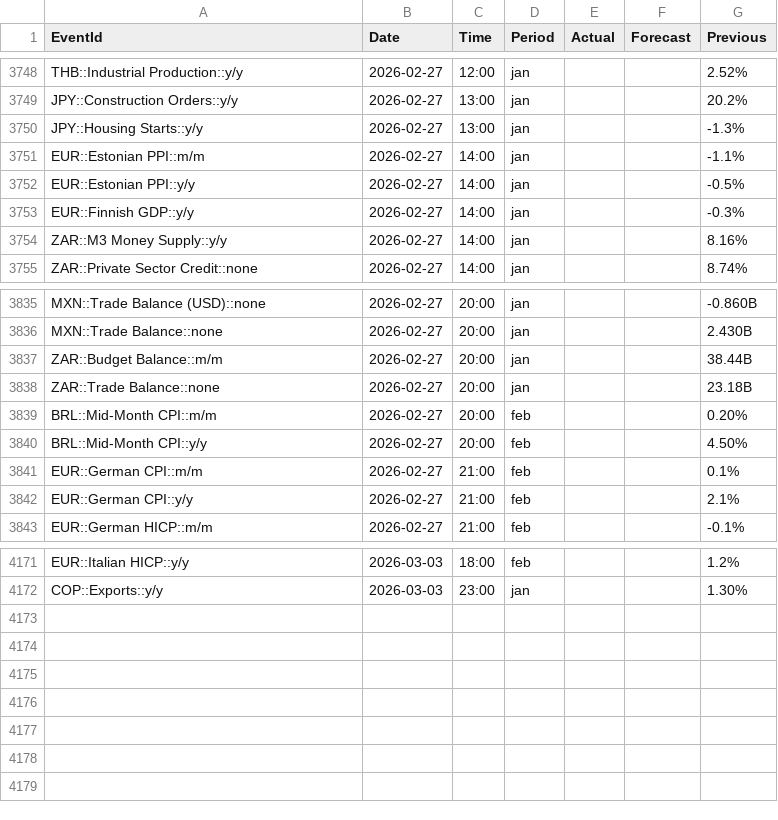
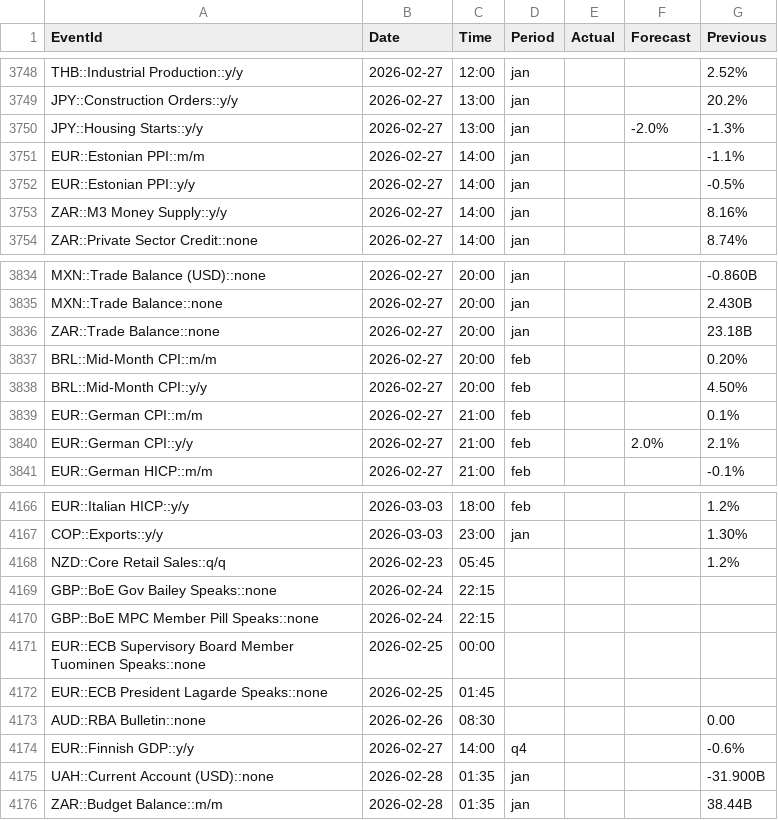
Before and after one commit to yiyousiow000814/XAUUSD-Calendar-Agent, a CSV file: data/event_history_index/2026_event_history_index.csv, drawn as a sheet; only a part is shown, gaps mark what is left out; the diff covers the shown part only.

```diff
--- a/data/event_history_index/2026_event_history_index.csv
+++ b/data/event_history_index/2026_event_history_index.csv
@@ -3749,6 +3749,5 @@ THB::Industrial Production::y/y,2026-02-27,12:00,jan,,,2.52%
 JPY::Construction Orders::y/y,2026-02-27,13:00,jan,,,20.2%
-JPY::Housing Starts::y/y,2026-02-27,13:00,jan,,,-1.3%
+JPY::Housing Starts::y/y,2026-02-27,13:00,jan,,-2.0%,-1.3%
 EUR::Estonian PPI::m/m,2026-02-27,14:00,jan,,,-1.1%
 EUR::Estonian PPI::y/y,2026-02-27,14:00,jan,,,-0.5%
-EUR::Finnish GDP::y/y,2026-02-27,14:00,jan,,,-0.3%
 ZAR::M3 Money Supply::y/y,2026-02-27,14:00,jan,,,8.16%
@@ -3836,3 +3835,2 @@ MXN::Trade Balance (USD)::none,2026-02-27,20:00,jan,,,-0.860B
 MXN::Trade Balance::none,2026-02-27,20:00,jan,,,2.430B
-ZAR::Budget Balance::m/m,2026-02-27,20:00,jan,,,38.44B
 ZAR::Trade Balance::none,2026-02-27,20:00,jan,,,23.18B
@@ -3841,3 +3839,3 @@ BRL::Mid-Month CPI::y/y,2026-02-27,20:00,feb,,,4.50%
 EUR::German CPI::m/m,2026-02-27,21:00,feb,,,0.1%
-EUR::German CPI::y/y,2026-02-27,21:00,feb,,,2.1%
+EUR::German CPI::y/y,2026-02-27,21:00,feb,,2.0%,2.1%
 EUR::German HICP::m/m,2026-02-27,21:00,feb,,,-0.1%
@@ -4172 +4167,10 @@ EUR::Italian HICP::y/y,2026-03-03,18:00,feb,,,1.2%
 COP::Exports::y/y,2026-03-03,23:00,jan,,,1.30%
+NZD::Core Retail Sales::q/q,2026-02-23,05:45,,,,1.2%
+GBP::BoE Gov Bailey Speaks::none,2026-02-24,22:15,,,,
+GBP::BoE MPC Member Pill Speaks::none,2026-02-24,22:15,,,,
+EUR::ECB Supervisory Board Member Tuominen Speaks::none,2026-02-25,00:00,,,,
+EUR::ECB President Lagarde Speaks::none,2026-02-25,01:45,,,,
+AUD::RBA Bulletin::none,2026-02-26,08:30,,,,0.00
+EUR::Finnish GDP::y/y,2026-02-27,14:00,q4,,,-0.6%
+UAH::Current Account (USD)::none,2026-02-28,01:35,jan,,,-31.900B
+ZAR::Budget Balance::m/m,2026-02-28,01:35,jan,,,38.44B
```
Also changed, not shown: 3 removed rows and 42 edited cells elsewhere in this file, data/event_history_index/2026_event_history_clean.csv, data/event_history_index/2026_event_history_issues.csv, 7 other files.
